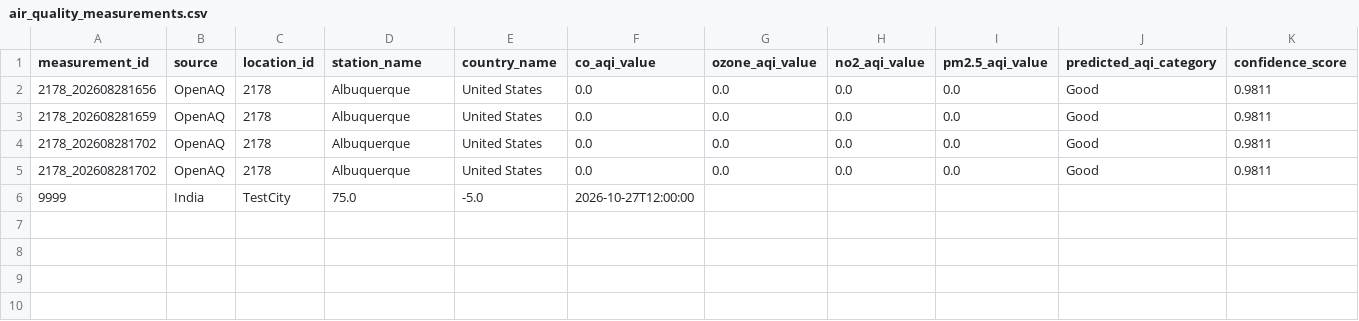
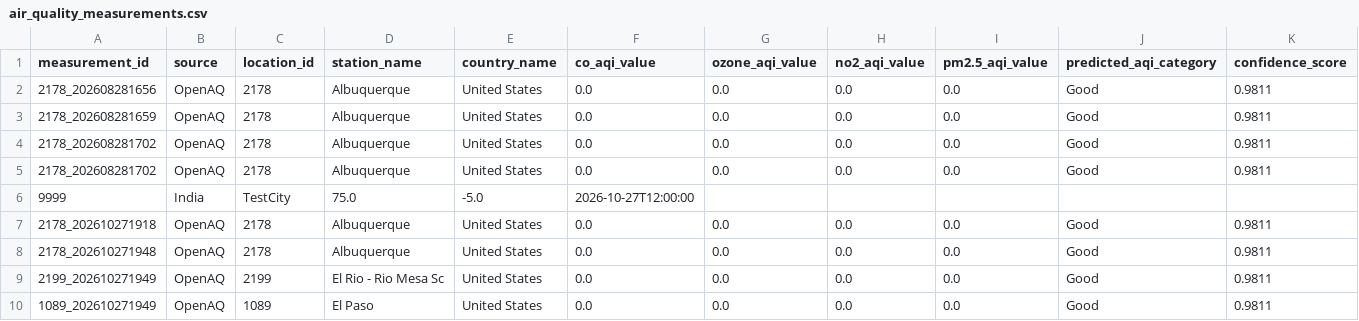
Before and after one commit to vimalvijay06/datascienceee, a CSV file: data/processed/air_quality_measurements.csv, drawn as a sheet; only a part is shown; rows hold the shown columns only; the diff names each change by its address in the sheet, - before the commit and + after, or states it on an @@ line.

Commit message:
Update processed air quality measurements

```diff
--- a/data/processed/air_quality_measurements.csv
+++ b/data/processed/air_quality_measurements.csv
+row 7: 2178_202610271918 | OpenAQ | 2178 | Albuquerque | United States | 0.0 | 0.0 | 0.0 | 0.0 | Good | 0.9811
+row 8: 2178_202610271948 | OpenAQ | 2178 | Albuquerque | United States | 0.0 | 0.0 | 0.0 | 0.0 | Good | 0.9811
+row 9: 2199_202610271949 | OpenAQ | 2199 | El Rio - Rio Mesa Sc | United States | 0.0 | 0.0 | 0.0 | 0.0 | Good | 0.9811
+row 10: 1089_202610271949 | OpenAQ | 1089 | El Paso | United States | 0.0 | 0.0 | 0.0 | 0.0 | Good | 0.9811
```
